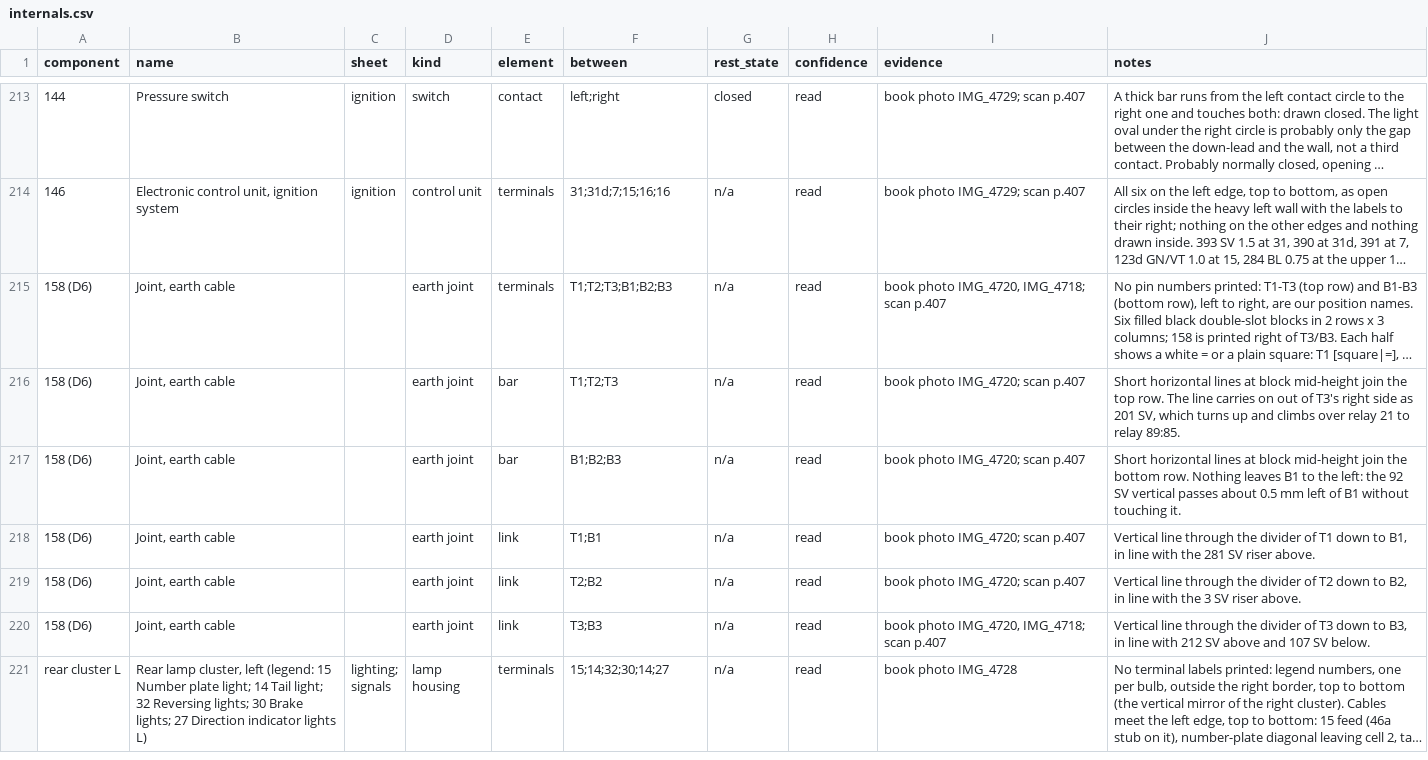
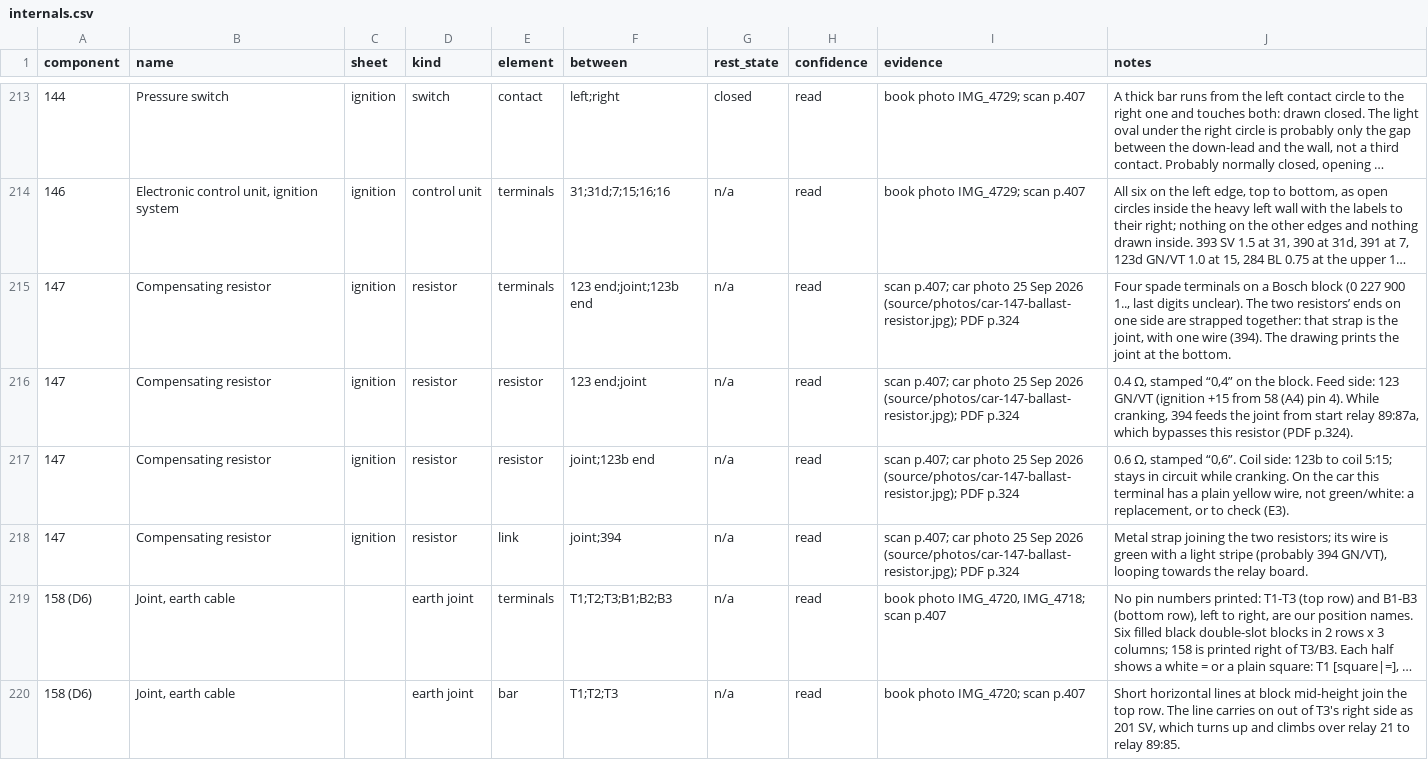
Before and after one commit to yeled/saab99-wiring, a CSV file: data/internals.csv, drawn as a sheet; only a part is shown, gaps mark what is left out; the shorter side is filled out with more unchanged rows; long unchanged cells end in …; the diff names each change by its address in the sheet, - before the commit and + after, or states it on an @@ line.

```diff
--- a/data/internals.csv
+++ b/data/internals.csv
+row 215: 147 | Compensating resistor | ignition | resistor | terminals | 123 end;joint;123b end | n/a | read | scan p.407; car photo 25 Sep 2026 (source/photos/car-147-ballast-resistor.jpg); PDF p.324 | Four spade terminals on a Bosch block (0 227 900 1.., last digits unclear). The two resistors’ ends on one side are strapped together: that strap is the joint, with one wire (394). The drawing prints the joint at the bottom.
+row 216: 147 | Compensating resistor | ignition | resistor | resistor | 123 end;joint | n/a | read | scan p.407; car photo 25 Sep 2026 (source/photos/car-147-ballast-resistor.jpg); PDF p.324 | 0.4 Ω, stamped “0,4” on the block. Feed side: 123 GN/VT (ignition +15 from 58 (A4) pin 4). While cranking, 394 feeds the joint from start relay 89:87a, which bypasses this resistor (PDF p.324).
+row 217: 147 | Compensating resistor | ignition | resistor | resistor | joint;123b end | n/a | read | scan p.407; car photo 25 Sep 2026 (source/photos/car-147-ballast-resistor.jpg); PDF p.324 | 0.6 Ω, stamped “0,6”. Coil side: 123b to coil 5:15; stays in circuit while cranking. On the car this terminal has a plain yellow wire, not green/white: a replacement, or to check (E3).
+row 218: 147 | Compensating resistor | ignition | resistor | link | joint;394 | n/a | read | scan p.407; car photo 25 Sep 2026 (source/photos/car-147-ballast-resistor.jpg); PDF p.324 | Metal strap joining the two resistors; its wire is green with a light stripe (probably 394 GN/VT), looping towards the relay board.
```
Also changed, not shown: data/checks.csv.
